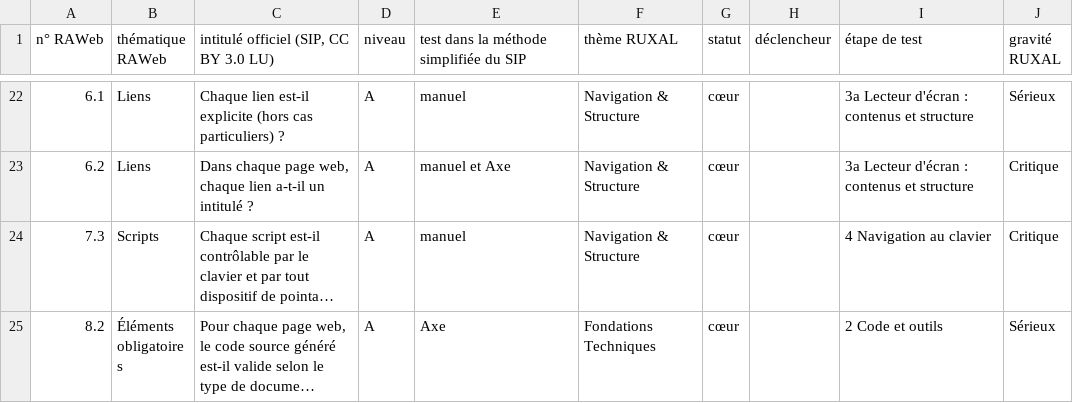
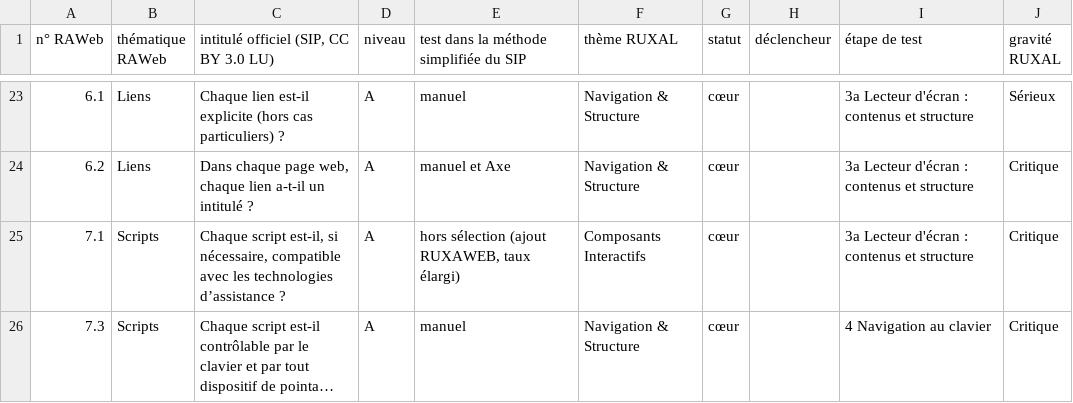
Before and after one commit to lijko/ruxal-a11y, a CSV file: docs/selection-audit-rapide-web.csv, drawn as a sheet; only a part is shown, gaps mark what is left out; the shorter side is filled out with more unchanged rows; long unchanged cells end in …; the diff covers the shown part only; the diff names each change by its address in the sheet, - before the commit and + after, or states it on an @@ line.

Commit message:
RUXAWEB 1.7 : critères hors sélection 3.3, 7.1, 7.5, 9.3, 10.4 et taux élargi à côté du taux sélection SIP

```diff
--- a/docs/selection-audit-rapide-web.csv
+++ b/docs/selection-audit-rapide-web.csv
+row 25: 7.1 | Scripts | Chaque script est-il, si nécessaire, compatible avec les technologies d’assistance ? | A | hors sélection (ajout RUXAWEB, taux élargi) | Composants Interactifs | cœur |  | 3a Lecteur d'écran : contenus et structure | Critique
```
Also changed, not shown: 4 added rows and 1 edited cell elsewhere in this file, 8 other files.
